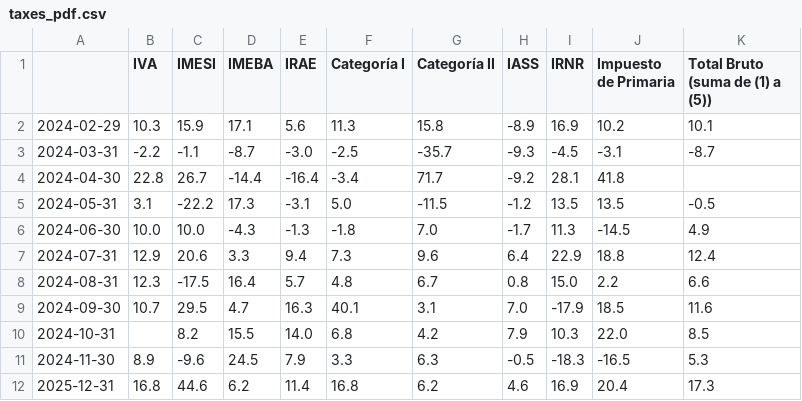
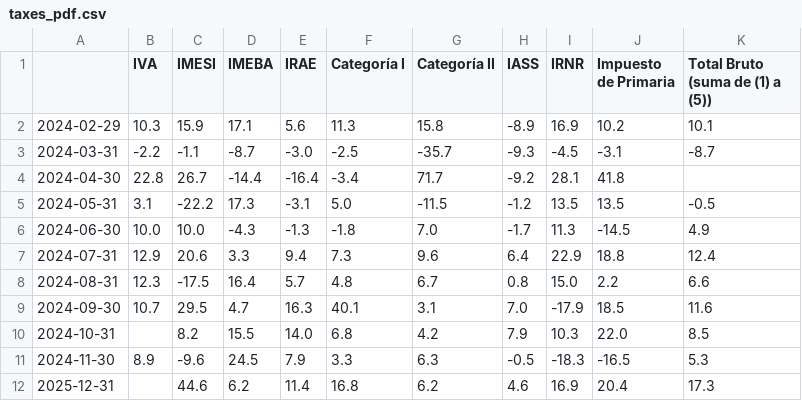
Before and after one commit to rxavier/econuy-extras, a CSV file: econuy_extras/retrieval/taxes_pdf.csv, drawn as a sheet.

Commit message:
Commit from GitHub Actions (taxes_pdf)

```diff
--- a/econuy_extras/retrieval/taxes_pdf.csv
+++ b/econuy_extras/retrieval/taxes_pdf.csv
@@ -11,2 +11,2 @@
 2024-11-30,8.9,-9.6,24.5,7.9,3.3,6.3,-0.5,-18.3,-16.5,5.3
-2025-12-31,16.8,44.6,6.2,11.4,16.8,6.2,4.6,16.9,20.4,17.3
+2025-12-31,,44.6,6.2,11.4,16.8,6.2,4.6,16.9,20.4,17.3
```
